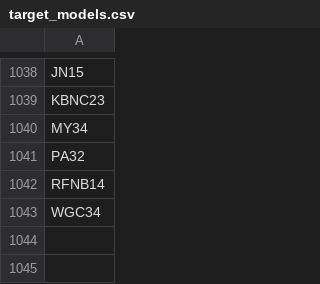
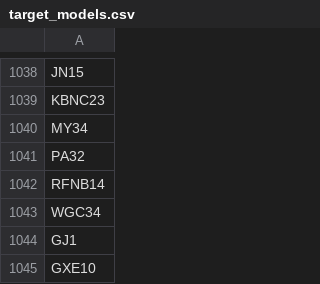
Before and after one commit to morry-k/vehicle_valuation_DB, a CSV file: data/input/target_models.csv, drawn as a sheet; only a part is shown, gaps mark what is left out; the diff names each change by its address in the sheet, - before the commit and + after, or states it on an @@ line.

```diff
--- a/data/input/target_models.csv
+++ b/data/input/target_models.csv
+row 1044: GJ1
+row 1045: GXE10
```
Also changed, not shown: 1 other file.
